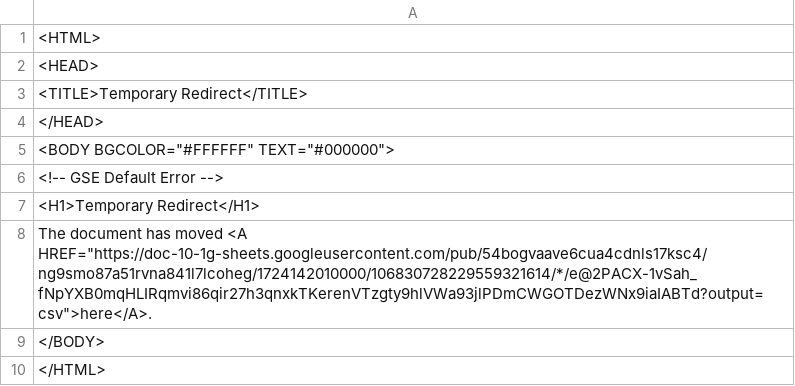
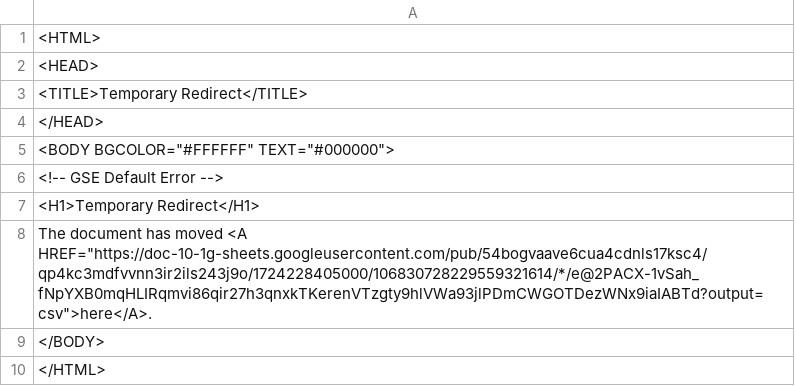
Before and after one commit to Cantaloupe2/github-action-csv-update-demo, a CSV file: data/childcare_locations.csv, drawn as a sheet.

```diff
--- a/data/childcare_locations.csv
+++ b/data/childcare_locations.csv
@@ -7,3 +7,3 @@
 <H1>Temporary Redirect</H1>
-The document has moved <A HREF="https://doc-10-1g-sheets.googleusercontent.com/pub/54bogvaave6cua4cdnls17ksc4/ng9smo87a51rvna841l7lcoheg/1724142010000/106830728229559321614/*/e@2PACX-1vSah_fNpYXB0mqHLIRqmvi86qir27h3qnxkTKerenVTzgty9hlVWa93jlPDmCWGOTDezWNx9iaIABTd?output=csv">here</A>.
+The document has moved <A HREF="https://doc-10-1g-sheets.googleusercontent.com/pub/54bogvaave6cua4cdnls17ksc4/qp4kc3mdfvvnn3ir2ils243j9o/1724228405000/106830728229559321614/*/e@2PACX-1vSah_fNpYXB0mqHLIRqmvi86qir27h3qnxkTKerenVTzgty9hlVWa93jlPDmCWGOTDezWNx9iaIABTd?output=csv">here</A>.
 </BODY>
```
